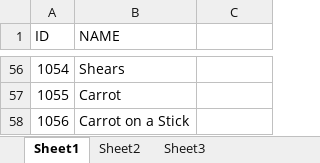
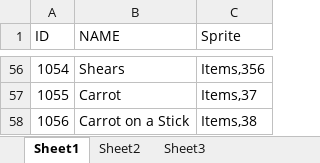
Before and after one commit to quattroro/toolprograming, an Excel workbook: ItemTable.xlsx, sheet Sheet1, drawn as a sheet; only a part is shown, gaps mark what is left out; values as stored, in another font and other column widths than the file's, no borders; the diff covers the shown part only; the diff names each change by its address in the sheet, - before the commit and + after, or states it on an @@ line.

```diff
--- a/ItemTable.xlsx (sheet Sheet1)
+++ b/ItemTable.xlsx (sheet Sheet1)
-C1: (empty)
+C1: Sprite
-C56 (Sprite): (empty)
+C56 (Sprite): Items,356
-C57 (Sprite): (empty)
+C57 (Sprite): Items,37
-C58 (Sprite): (empty)
+C58 (Sprite): Items,38
```
Also changed, not shown: 54 edited cells elsewhere in this sheet, 27 other files.
